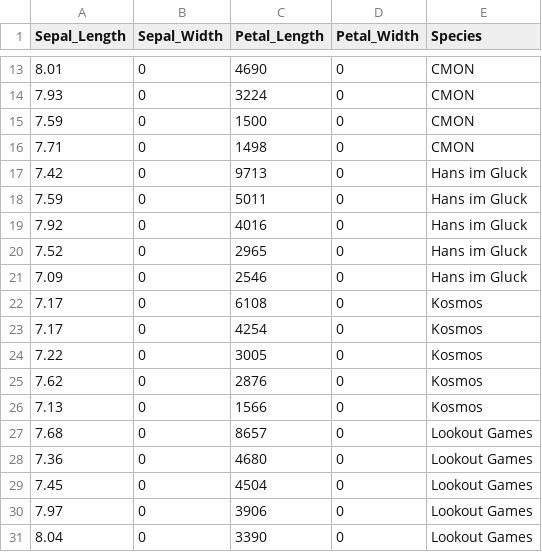
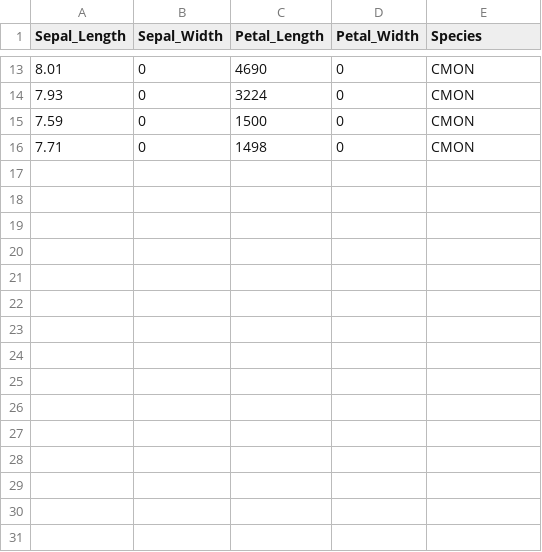
Before and after one commit to HamzahAliBaig/D3-WS-Test, a CSV file: Book1.csv, drawn as a sheet; only a part is shown, gaps mark what is left out; the diff names each change by its address in the sheet, - before the commit and + after, or states it on an @@ line.

Commit message:
Add files via upload

```diff
--- a/Book1.csv
+++ b/Book1.csv
-row 17: 7.42 | 0 | 9713 | 0 | Hans im Gluck
-row 18: 7.59 | 0 | 5011 | 0 | Hans im Gluck
-row 19: 7.92 | 0 | 4016 | 0 | Hans im Gluck
-row 20: 7.52 | 0 | 2965 | 0 | Hans im Gluck
-row 21: 7.09 | 0 | 2546 | 0 | Hans im Gluck
-row 22: 7.17 | 0 | 6108 | 0 | Kosmos
-row 23: 7.17 | 0 | 4254 | 0 | Kosmos
-row 24: 7.22 | 0 | 3005 | 0 | Kosmos
-row 25: 7.62 | 0 | 2876 | 0 | Kosmos
-row 26: 7.13 | 0 | 1566 | 0 | Kosmos
-row 27: 7.68 | 0 | 8657 | 0 | Lookout Games
-row 28: 7.36 | 0 | 4680 | 0 | Lookout Games
-row 29: 7.45 | 0 | 4504 | 0 | Lookout Games
-row 30: 7.97 | 0 | 3906 | 0 | Lookout Games
-row 31: 8.04 | 0 | 3390 | 0 | Lookout Games
```
